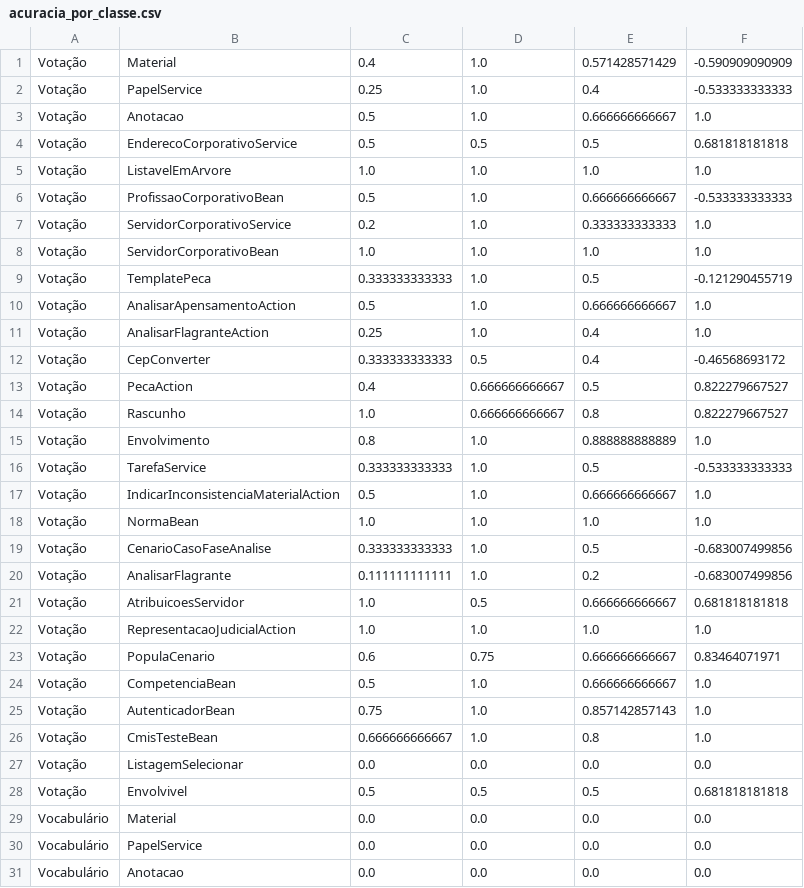
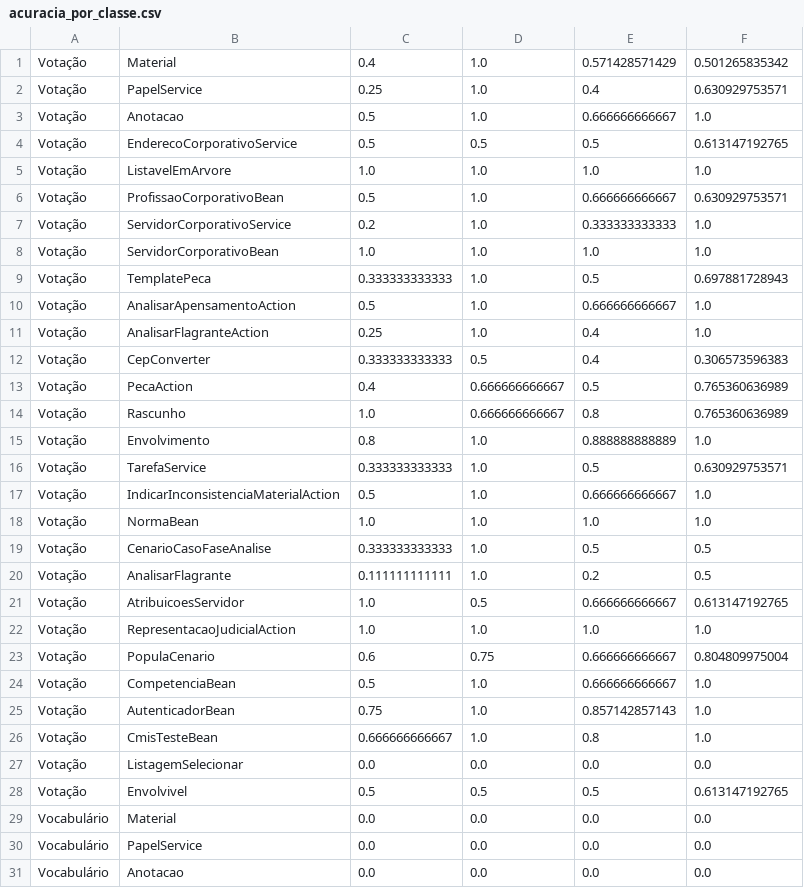
Before and after one commit to ericksonfilipe/analises-consenso-especialistas, a CSV file: acuracia_por_classe.csv, drawn as a sheet; only a part is shown; the diff covers the shown part only.

Commit message:
changing NDCG in order to produce values in a range [0, 1]

```diff
--- a/acuracia_por_classe.csv
+++ b/acuracia_por_classe.csv
@@ -1,24 +1,24 @@
-Votação|Material|0.4|1.0|0.571428571429|-0.590909090909
-Votação|PapelService|0.25|1.0|0.4|-0.533333333333
+Votação|Material|0.4|1.0|0.571428571429|0.501265835342
+Votação|PapelService|0.25|1.0|0.4|0.630929753571
 Votação|Anotacao|0.5|1.0|0.666666666667|1.0
-Votação|EnderecoCorporativoService|0.5|0.5|0.5|0.681818181818
+Votação|EnderecoCorporativoService|0.5|0.5|0.5|0.613147192765
 Votação|ListavelEmArvore|1.0|1.0|1.0|1.0
-Votação|ProfissaoCorporativoBean|0.5|1.0|0.666666666667|-0.533333333333
+Votação|ProfissaoCorporativoBean|0.5|1.0|0.666666666667|0.630929753571
 Votação|ServidorCorporativoService|0.2|1.0|0.333333333333|1.0
 Votação|ServidorCorporativoBean|1.0|1.0|1.0|1.0
-Votação|TemplatePeca|0.333333333333|1.0|0.5|-0.121290455719
+Votação|TemplatePeca|0.333333333333|1.0|0.5|0.697881728943
 Votação|AnalisarApensamentoAction|0.5|1.0|0.666666666667|1.0
 Votação|AnalisarFlagranteAction|0.25|1.0|0.4|1.0
-Votação|CepConverter|0.333333333333|0.5|0.4|-0.46568693172
-Votação|PecaAction|0.4|0.666666666667|0.5|0.822279667527
-Votação|Rascunho|1.0|0.666666666667|0.8|0.822279667527
+Votação|CepConverter|0.333333333333|0.5|0.4|0.306573596383
+Votação|PecaAction|0.4|0.666666666667|0.5|0.765360636989
+Votação|Rascunho|1.0|0.666666666667|0.8|0.765360636989
 Votação|Envolvimento|0.8|1.0|0.888888888889|1.0
-Votação|TarefaService|0.333333333333|1.0|0.5|-0.533333333333
+Votação|TarefaService|0.333333333333|1.0|0.5|0.630929753571
 Votação|IndicarInconsistenciaMaterialAction|0.5|1.0|0.666666666667|1.0
 Votação|NormaBean|1.0|1.0|1.0|1.0
-Votação|CenarioCasoFaseAnalise|0.333333333333|1.0|0.5|-0.683007499856
-Votação|AnalisarFlagrante|0.111111111111|1.0|0.2|-0.683007499856
-Votação|AtribuicoesServidor|1.0|0.5|0.666666666667|0.681818181818
+Votação|CenarioCasoFaseAnalise|0.333333333333|1.0|0.5|0.5
+Votação|AnalisarFlagrante|0.111111111111|1.0|0.2|0.5
+Votação|AtribuicoesServidor|1.0|0.5|0.666666666667|0.613147192765
 Votação|RepresentacaoJudicialAction|1.0|1.0|1.0|1.0
-Votação|PopulaCenario|0.6|0.75|0.666666666667|0.83464071971
+Votação|PopulaCenario|0.6|0.75|0.666666666667|0.804809975004
 Votação|CompetenciaBean|0.5|1.0|0.666666666667|1.0
@@ -27,3 +27,3 @@ Votação|CmisTesteBean|0.666666666667|1.0|0.8|1.0
 Votação|ListagemSelecionar|0.0|0.0|0.0|0.0
-Votação|Envolvivel|0.5|0.5|0.5|0.681818181818
+Votação|Envolvivel|0.5|0.5|0.5|0.613147192765
 Vocabulário|Material|0.0|0.0|0.0|0.0
```
Also changed, not shown: 54 edited cells elsewhere in this file, 21 other files.
